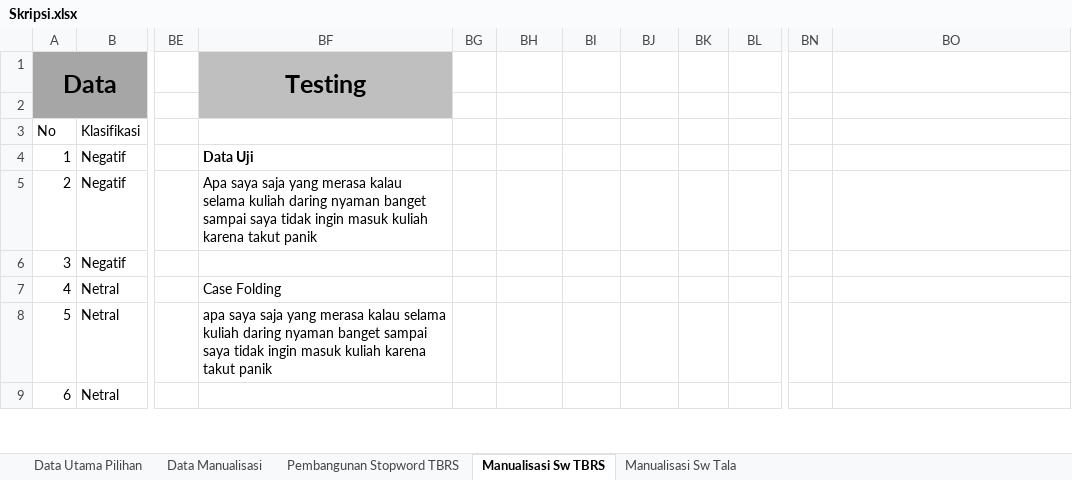
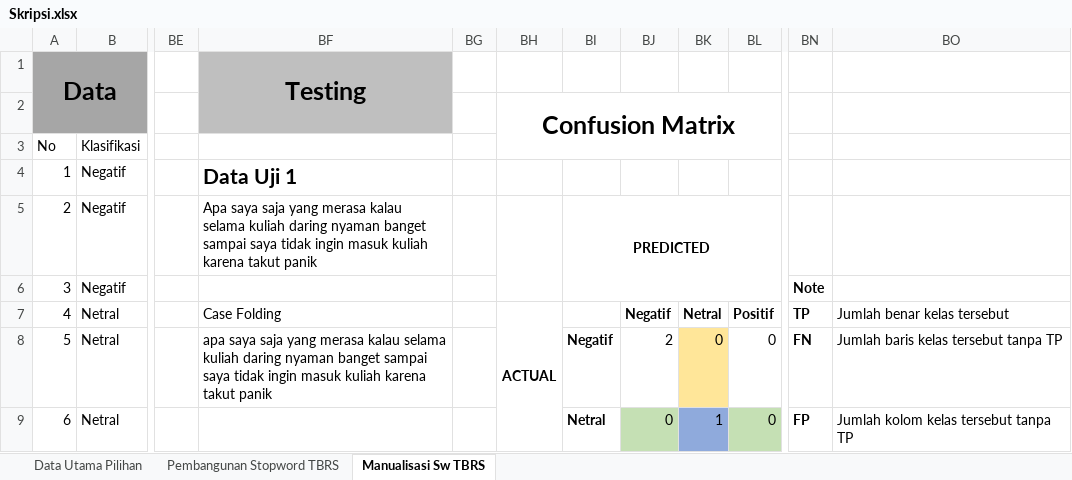
Before and after one commit to radityarin/skripsi, an Excel workbook: Documents/Skripsi.xlsx, sheet Manualisasi Sw TBRS, drawn as a sheet; only a part is shown, gaps mark what is left out; values as stored, in another font and other column widths than the file's, no borders; the diff covers the shown part only; the diff names each change by its address in the sheet, - before the commit and + after, or states it on an @@ line.

```diff
--- a/Documents/Skripsi.xlsx (sheet Manualisasi Sw TBRS)
+++ b/Documents/Skripsi.xlsx (sheet Manualisasi Sw TBRS)
@@ sheet tab hidden: Data Manualisasi @@
@@ sheet tab hidden: Manualisasi Sw Tala @@
-BH2: (empty)
+BH2: Confusion Matrix
+BH2:BL3 merged
-BF4: Data Uji
+BF4: Data Uji 1
@@ BF4 text size: larger @@
+BH5:BH6 merged
-BI5: (empty)
+BI5: PREDICTED
+BI5:BL6 merged
-BN6: (empty)
+BN6: Note
-BH7: (empty)
+BH7: ACTUAL
+BH7:BH10 merged
-BJ7: (empty)
+BJ7: Negatif
-BK7: (empty)
+BK7: Netral
-BL7: (empty)
+BL7: Positif
-BN7: (empty)
+BN7: TP
-BO7: (empty)
+BO7: Jumlah benar kelas tersebut
-BI8: (empty)
+BI8: Negatif
-BJ8: (empty)
+BJ8: 2
-BK8: (empty)
+BK8: 0
-BK8 fill: none
+BK8 fill: #FFE699
-BL8:BL9: (empty)
+BL8:BL9: 0
-BN8: (empty)
+BN8: FN
-BO8: (empty)
+BO8: Jumlah baris kelas tersebut tanpa TP
-BI9: (empty)
+BI9: Netral
-BJ9: (empty)
+BJ9: 0
-BJ9 fill: none
+BJ9 fill: #C5E0B4
-BK9: (empty)
+BK9: 1
-BK9 fill: none
+BK9 fill: #8FAADC
-BL9 fill: none
+BL9 fill: #C5E0B4
-BN9: (empty)
+BN9: FP
-BO9: (empty)
+BO9: Jumlah kolom kelas tersebut tanpa TP
```
Also changed, not shown: 48 added rows, 131 edited cells, cell formats and merged cells elsewhere in this sheet, sheet Data Utama Pilihan, Crawl Data/kuliah_daring2.xlsx, 20 other files.
